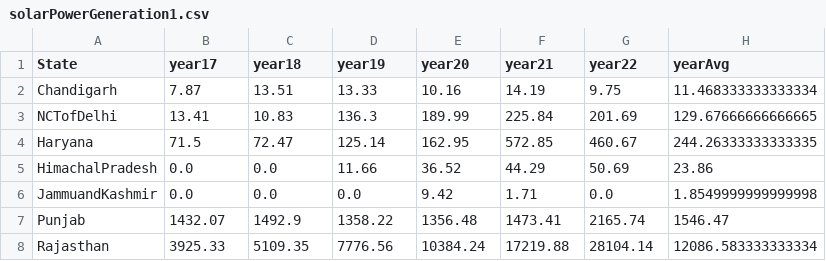
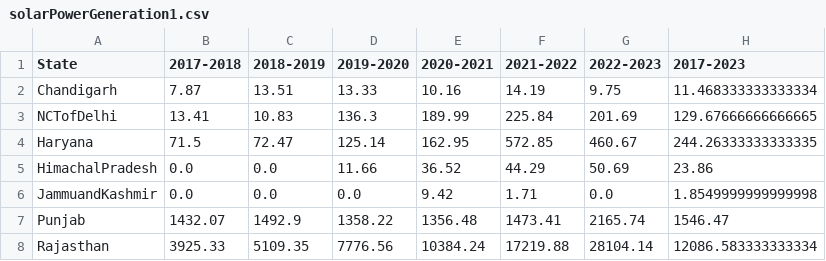
Before and after one commit to THEAbhishekjoshi/Suryamap, a CSV file: public/solarPowerGeneration1.csv, drawn as a sheet; only a part is shown.

Commit message:
fix:Refactor TopStatesPanel for dynamic year parsing, fix YoY calculations, and remove unused YearDataProps

```diff
--- a/public/solarPowerGeneration1.csv
+++ b/public/solarPowerGeneration1.csv
@@ -1,2 +1,2 @@
-State,year17,year18,year19,year20,year21,year22,yearAvg
+State,2017-2018,2018-2019,2019-2020,2020-2021,2021-2022,2022-2023,2017-2023
 Chandigarh,7.87,13.51,13.33,10.16,14.19,9.75,11.468333333333334
```
Also changed, not shown: 4 other files.
